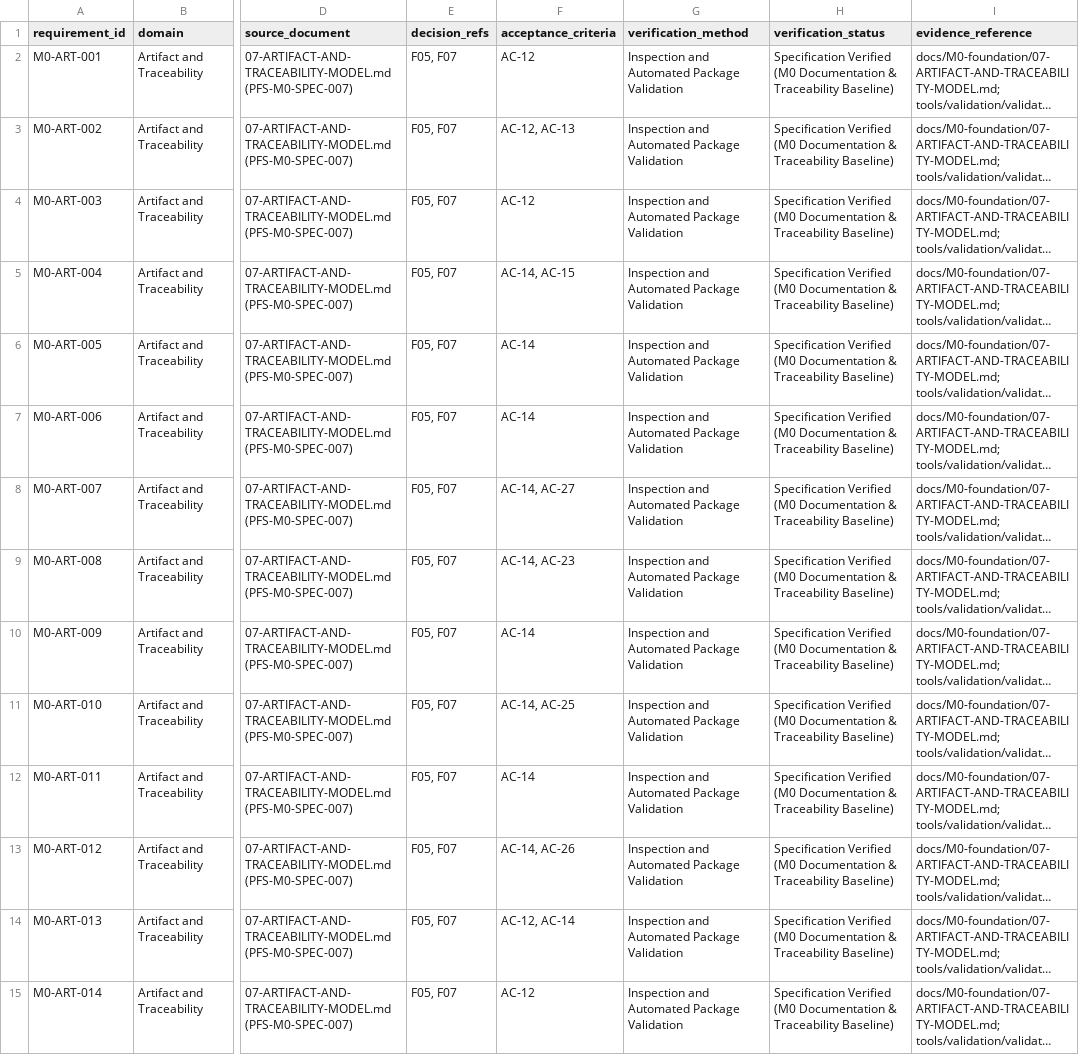
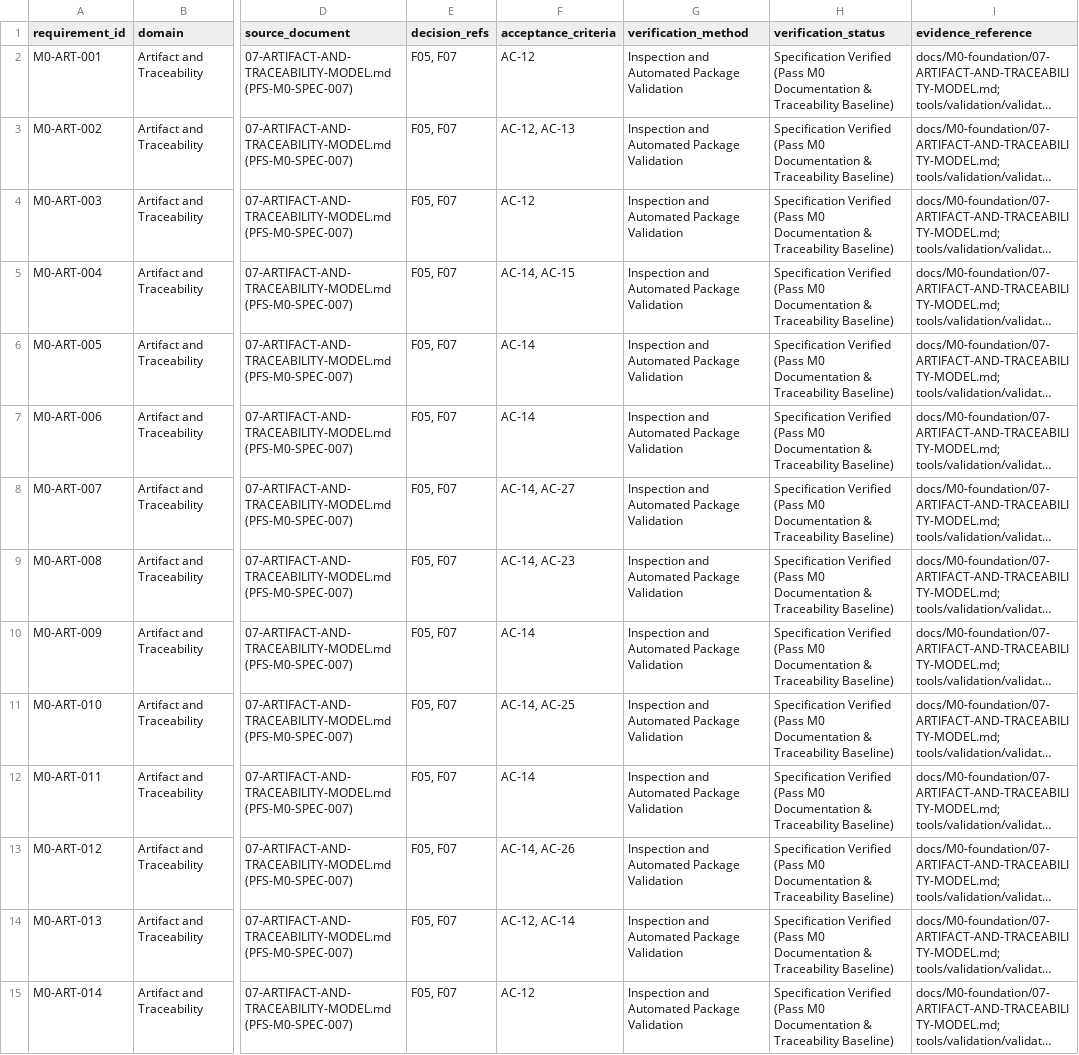
Before and after one commit to thuanlovevietnam/rust, a CSV file: docs/M0-foundation/reports/requirement-traceability-matrix.csv, drawn as a sheet; only a part is shown, gaps mark what is left out; long unchanged cells end in …; the diff covers the shown part only; the diff names each change by its address in the sheet, - before the commit and + after, or states it on an @@ line.

Commit message:
feat(m0): record Project Owner acceptance and mark milestone M0 as Accepted
Record Project Owner Decision PFS-M0-OWNER-DECISIONS-002 approving OD-02 (M0 Milestone Acceptance):
- Milestone M0 status officially set to ACCEPTED
- All 16 deliverable specifications, parent spec, and index marked as Accepted
- AC-28 marked as Pass based on Owner Approval Record
- Requirement Registry (178 requirements) and Traceability Matrix synchronized with Accepted status
- Milestone M1 unblocked and authorized to start

```diff
--- a/docs/M0-foundation/reports/requirement-traceability-matrix.csv
+++ b/docs/M0-foundation/reports/requirement-traceability-matrix.csv
-H2:H15 (verification_status): Specification Verified (M0 Documentation &…
+H2:H15 (verification_status): Specification Verified (Pass M0 Documentation &…
```
Also changed, not shown: 167 edited cells elsewhere in this file, docs/M0-foundation/registry/requirement-registry.csv, 27 other files.
